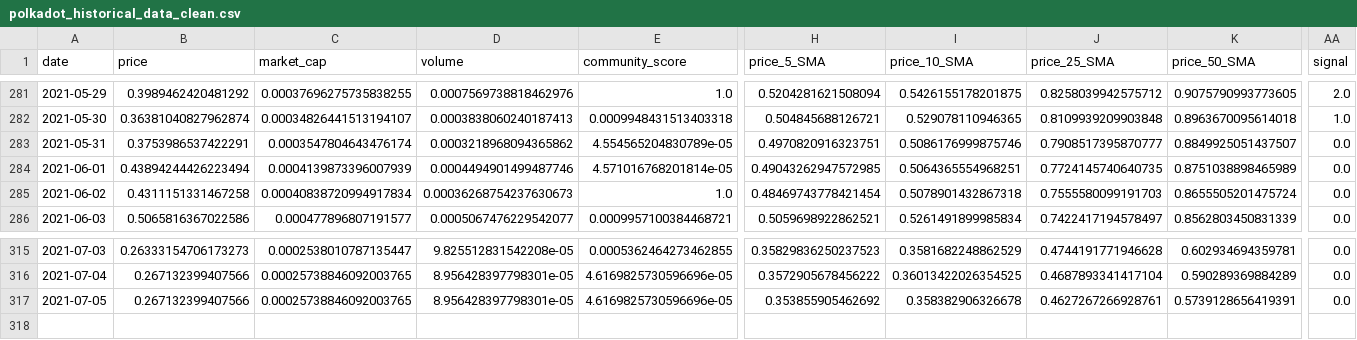
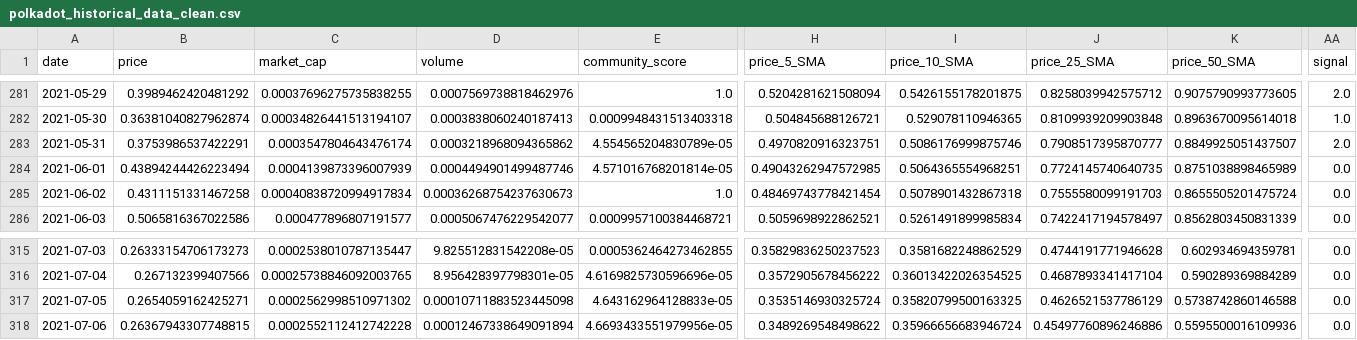
Before and after one commit to ChaosIsHarmony/Investment, a CSV file: datasets/clean/polkadot_historical_data_clean.csv, drawn as a sheet; only a part is shown, gaps mark what is left out; rows hold the shown columns only; the diff covers the shown part only; the diff names each change by its address in the sheet, - before the commit and + after, or states it on an @@ line.

Commit message:
Updated best performers list; added Buy/Sell diff back into the signal_generator

```diff
--- a/datasets/clean/polkadot_historical_data_clean.csv
+++ b/datasets/clean/polkadot_historical_data_clean.csv
-AA283 (signal): 0.0
+AA283 (signal): 2.0
-B317 (price): 0.267132399407566
+B317 (price): 0.2654059162425271
-C317 (market_cap): 0.00025738846092003765
+C317 (market_cap): 0.0002562998510971302
-D317 (volume): 8.956428397798301e-05
+D317 (volume): 0.00010711883523445098
-E317 (community_score): 4.6169825730596696e-05
+E317 (community_score): 4.643162964128833e-05
-H317 (price_5_SMA): 0.353855905462692
+H317 (price_5_SMA): 0.3535146930325724
-I317 (price_10_SMA): 0.358382906326678
+I317 (price_10_SMA): 0.35820799500163325
-J317 (price_25_SMA): 0.4627267266928761
+J317 (price_25_SMA): 0.4626521537786129
-K317 (price_50_SMA): 0.5739128656419391
+K317 (price_50_SMA): 0.5738742860146588
+row 318: 2021-07-06 | 0.26367943307748815 | 0.0002552112412742228 | 0.00012467338649091894 | 4.6693433551979956e-05 | 0.3489269548498622 | 0.35966656683946724 | 0.45497760896246886 | 0.5595500016109936 | 0.0
```
Also changed, not shown: 3 edited cells elsewhere in this file, datasets/clean/aave_historical_data_clean.csv, datasets/clean/bitcoin_historical_data_clean.csv, 26 other files.
